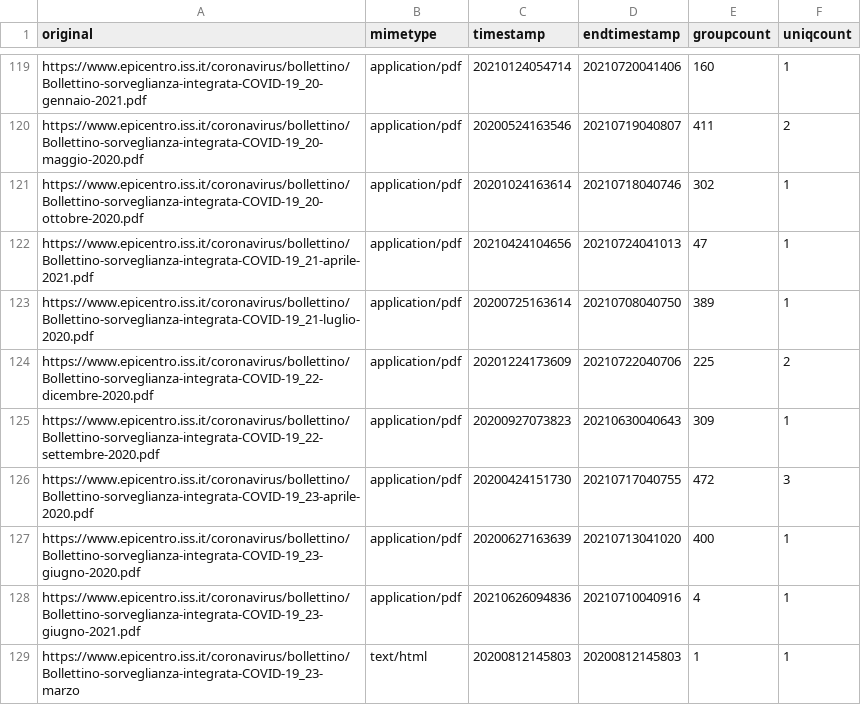
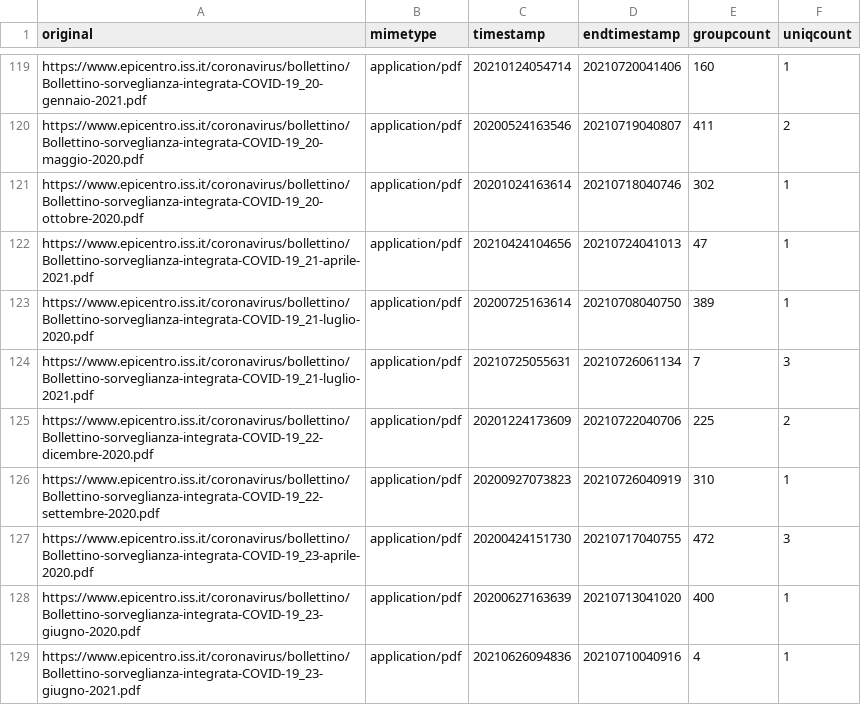
Before and after one commit to ondata/datiBeneComuneMonitoraggio, a CSV file: catalogo/sorveglianzaIntegrata/script/processing/lista.csv, drawn as a sheet; only a part is shown, gaps mark what is left out; the shorter side is filled out with more unchanged rows; the diff covers the shown part only.

```diff
--- a/catalogo/sorveglianzaIntegrata/script/processing/lista.csv
+++ b/catalogo/sorveglianzaIntegrata/script/processing/lista.csv
@@ -123,4 +123,5 @@ https://www.epicentro.iss.it/coronavirus/bollettino/Bollettino-sorveglianza-inte
 https://www.epicentro.iss.it/coronavirus/bollettino/Bollettino-sorveglianza-integrata-COVID-19_21-luglio-2020.pdf,application/pdf,20200725163614,20210708040750,389,1
+https://www.epicentro.iss.it/coronavirus/bollettino/Bollettino-sorveglianza-integrata-COVID-19_21-luglio-2021.pdf,application/pdf,20210725055631,20210726061134,7,3
 https://www.epicentro.iss.it/coronavirus/bollettino/Bollettino-sorveglianza-integrata-COVID-19_22-dicembre-2020.pdf,application/pdf,20201224173609,20210722040706,225,2
-https://www.epicentro.iss.it/coronavirus/bollettino/Bollettino-sorveglianza-integrata-COVID-19_22-settembre-2020.pdf,application/pdf,20200927073823,20210630040643,309,1
+https://www.epicentro.iss.it/coronavirus/bollettino/Bollettino-sorveglianza-integrata-COVID-19_22-settembre-2020.pdf,application/pdf,20200927073823,20210726040919,310,1
 https://www.epicentro.iss.it/coronavirus/bollettino/Bollettino-sorveglianza-integrata-COVID-19_23-aprile-2020.pdf,application/pdf,20200424151730,20210717040755,472,3
```
Also changed, not shown: 34 edited cells elsewhere in this file, catalogo/sorveglianzaIntegrata/output/sorveglianzaIntegrata.csv, 1 other file.
